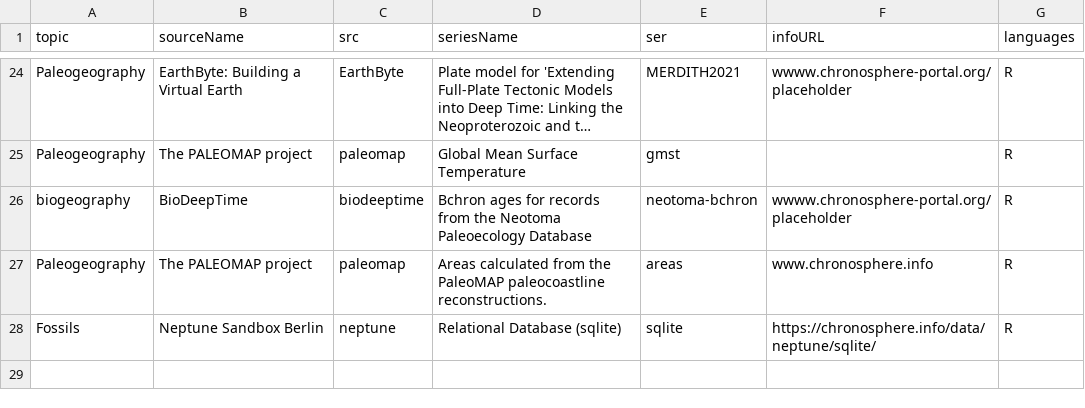
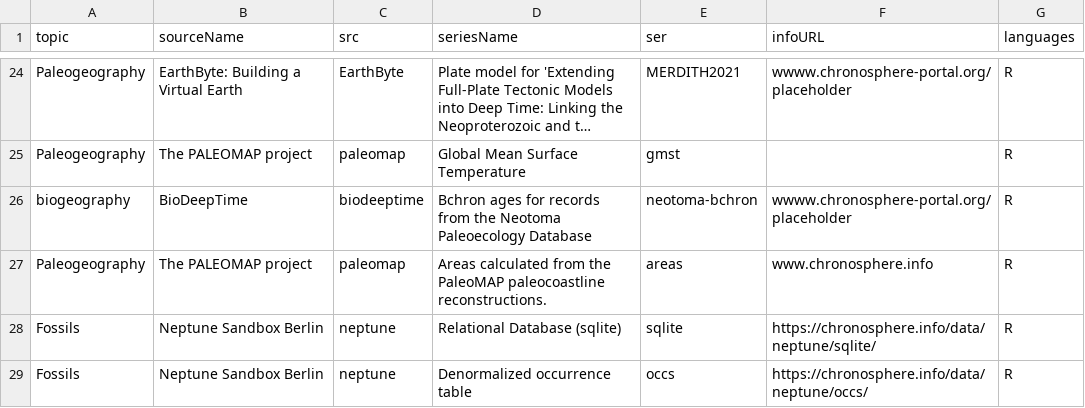
Before and after one commit to chronosphere-info/chrono_arch_2, a CSV file: users/public/guide.csv, drawn as a sheet; only a part is shown, gaps mark what is left out; long unchanged cells end in …; the diff names each change by its address in the sheet, - before the commit and + after, or states it on an @@ line.

```diff
--- a/users/public/guide.csv
+++ b/users/public/guide.csv
+row 29: Fossils | Neptune Sandbox Berlin | neptune | Denormalized occurrence table | occs | https://chronosphere.info/data/neptune/occs/ | R
```
Also changed, not shown: users/public/R/neptune.csv, users/public/R/subguide.csv, 4 other files.
